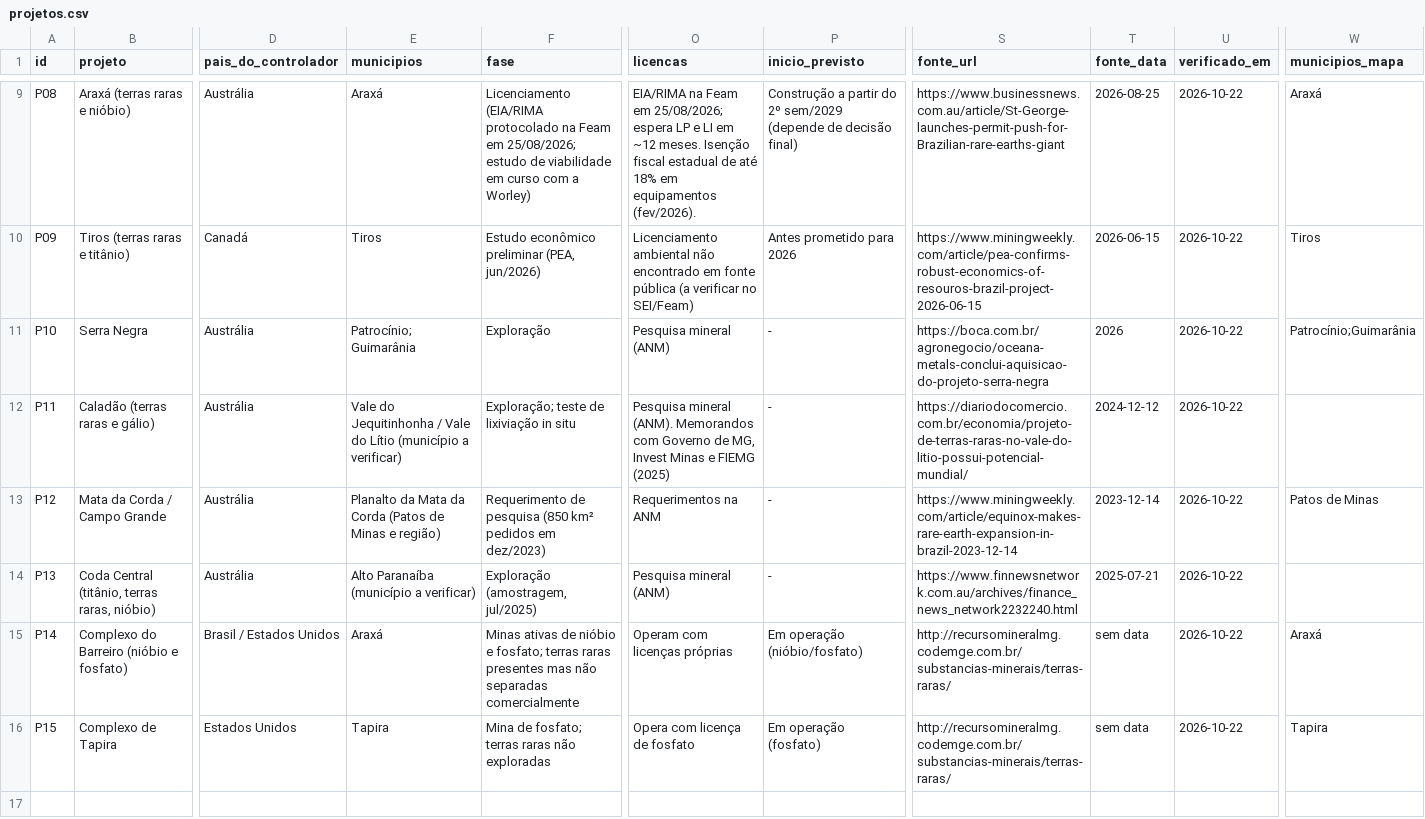
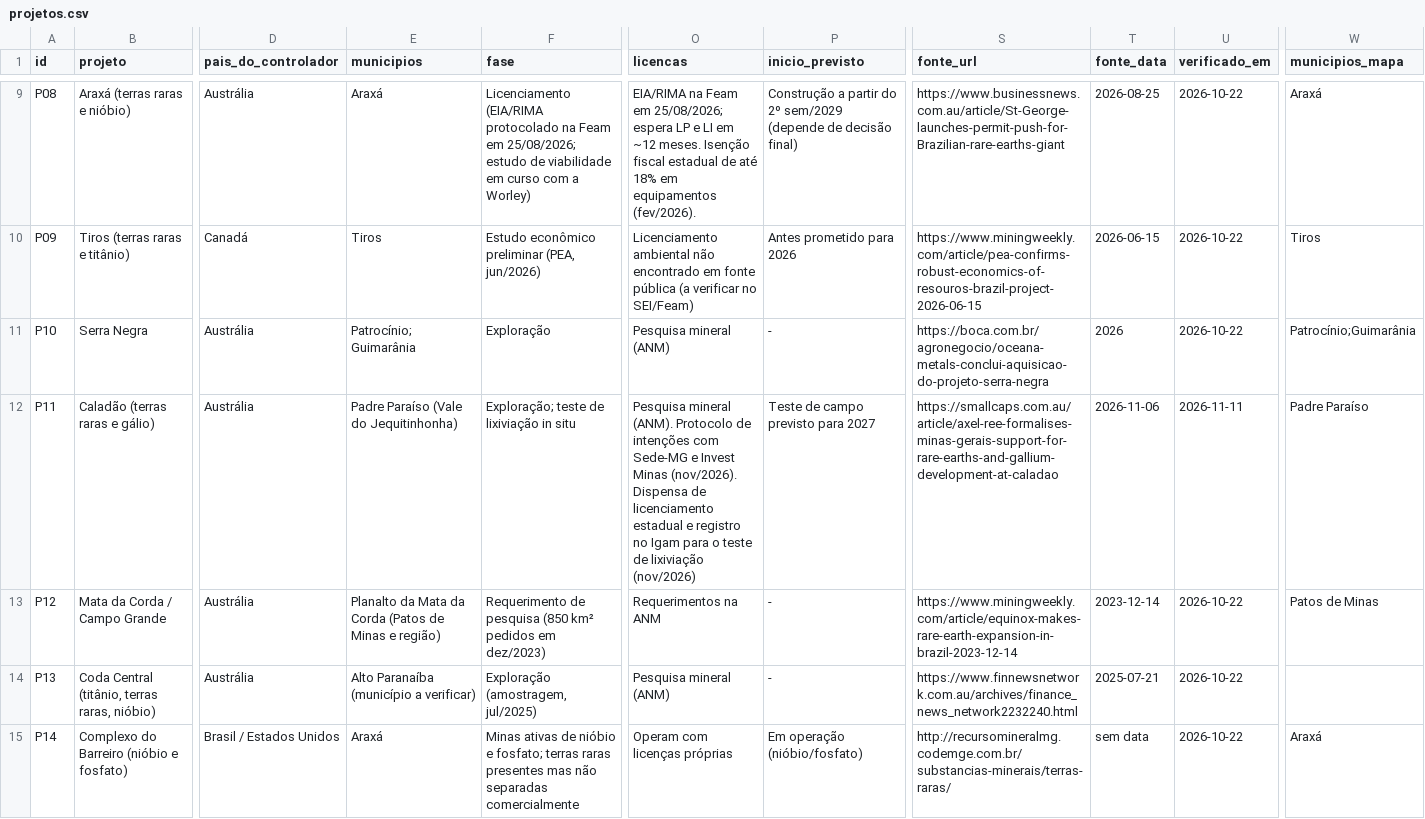
Before and after one commit to amarigo/segredos-abertos, a CSV file: terras-raras/dados/projetos.csv, drawn as a sheet; only a part is shown, gaps mark what is left out; the shorter side is filled out with more unchanged rows; the diff names each change by its address in the sheet, - before the commit and + after, or states it on an @@ line.

```diff
--- a/terras-raras/dados/projetos.csv
+++ b/terras-raras/dados/projetos.csv
-E12 (municipios): Vale do Jequitinhonha / Vale do Lítio (município a verificar)
+E12 (municipios): Padre Paraíso (Vale do Jequitinhonha)
-O12 (licencas): …mineral (ANM). Memorandos com Governo de MG, Invest Minas e FIEMG (2025)
+O12 (licencas): …mineral (ANM). Protocolo de intenções com Sede-MG e Invest Minas (nov/2026). Dispensa de licenciamento estadual e registro no Igam para o teste de lixiviação (nov/2026)
-P12 (inicio_previsto): -
+P12 (inicio_previsto): Teste de campo previsto para 2027
-S12 (fonte_url): https://diariodocomercio.com.br/economia/projeto-de-terras-raras-no-vale-do-litio-possui-potencial-mundial/
+S12 (fonte_url): https://smallcaps.com.au/article/axel-ree-formalises-minas-gerais-support-for-rare-earths-and-gallium-development-at-caladao
-T12 (fonte_data): 2024-12-12
+T12 (fonte_data): 2026-11-06
-U12 (verificado_em): 2026-10-22
+U12 (verificado_em): 2026-11-11
-W12 (municipios_mapa): (empty)
+W12 (municipios_mapa): Padre Paraíso
```
Also changed, not shown: terras-raras/dados/licencas.csv, terras-raras/dados/processos_noticias.csv.
